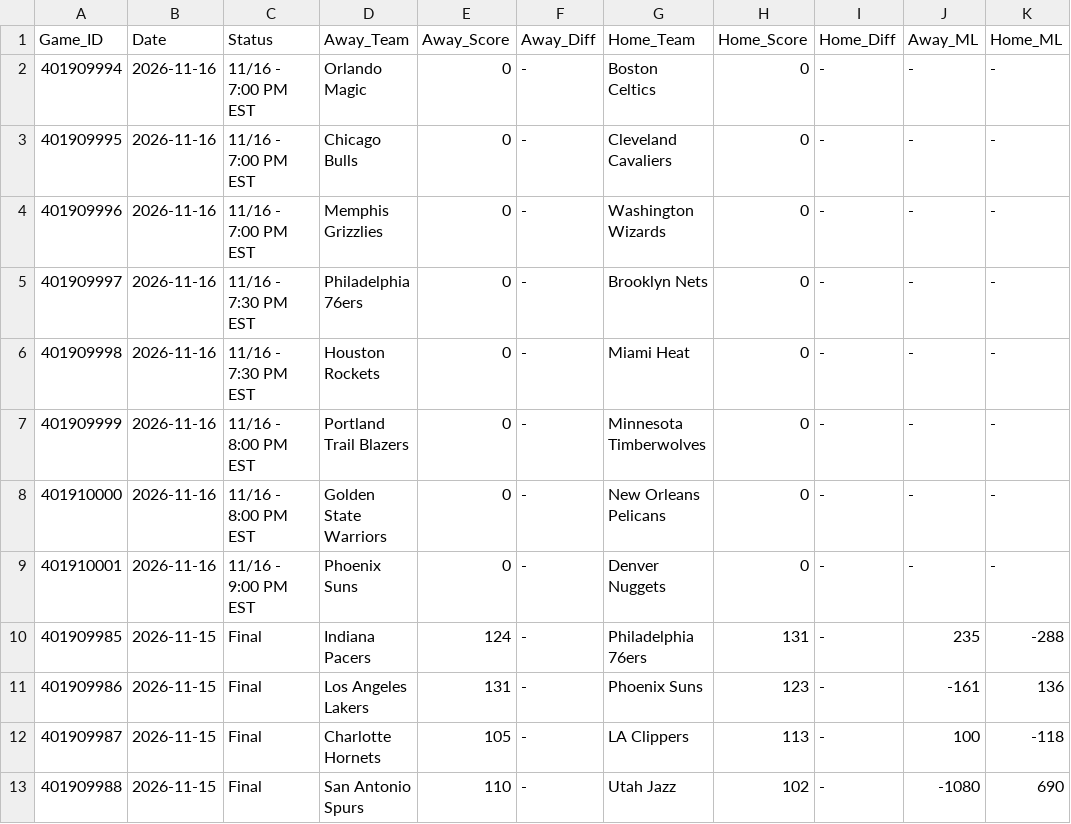
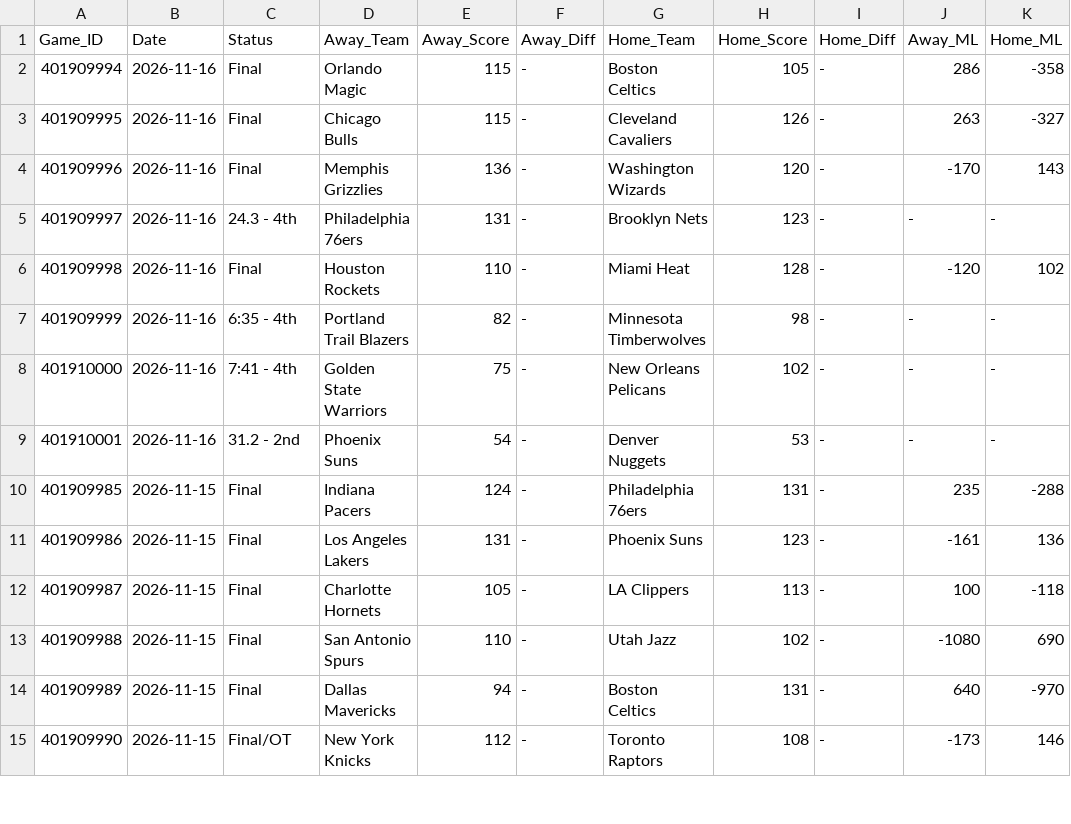
Before and after one commit to danreed001-droid/sport, a CSV file: data/raw/master_nba_scores.csv, drawn as a sheet; only a part is shown; the shorter side is filled out with more unchanged rows; the diff names each change by its address in the sheet, - before the commit and + after, or states it on an @@ line.

```diff
--- a/data/raw/master_nba_scores.csv
+++ b/data/raw/master_nba_scores.csv
-C2:C4 (Status): 11/16 - 7:00 PM EST
+C2:C4 (Status): Final
-E2:E3 (Away_Score): 0
+E2:E3 (Away_Score): 115
-H2 (Home_Score): 0
+H2 (Home_Score): 105
-J2 (Away_ML): -
+J2 (Away_ML): 286
-K2 (Home_ML): -
+K2 (Home_ML): -358
-H3 (Home_Score): 0
+H3 (Home_Score): 126
-J3 (Away_ML): -
+J3 (Away_ML): 263
-K3 (Home_ML): -
+K3 (Home_ML): -327
-E4 (Away_Score): 0
+E4 (Away_Score): 136
-H4 (Home_Score): 0
+H4 (Home_Score): 120
-J4 (Away_ML): -
+J4 (Away_ML): -170
-K4 (Home_ML): -
+K4 (Home_ML): 143
-C5 (Status): 11/16 - 7:30 PM EST
+C5 (Status): 24.3 - 4th
-E5 (Away_Score): 0
+E5 (Away_Score): 131
-H5 (Home_Score): 0
+H5 (Home_Score): 123
-C6 (Status): 11/16 - 7:30 PM EST
+C6 (Status): Final
-E6 (Away_Score): 0
+E6 (Away_Score): 110
-H6 (Home_Score): 0
+H6 (Home_Score): 128
-J6 (Away_ML): -
+J6 (Away_ML): -120
-K6 (Home_ML): -
+K6 (Home_ML): 102
-C7 (Status): 11/16 - 8:00 PM EST
+C7 (Status): 6:35 - 4th
-E7 (Away_Score): 0
+E7 (Away_Score): 82
-H7 (Home_Score): 0
+H7 (Home_Score): 98
-C8 (Status): 11/16 - 8:00 PM EST
+C8 (Status): 7:41 - 4th
-E8 (Away_Score): 0
+E8 (Away_Score): 75
-H8 (Home_Score): 0
+H8 (Home_Score): 102
-C9 (Status): 11/16 - 9:00 PM EST
+C9 (Status): 31.2 - 2nd
-E9 (Away_Score): 0
+E9 (Away_Score): 54
-H9 (Home_Score): 0
+H9 (Home_Score): 53
```
Also changed, not shown: data/raw/master_ncaab_scores.csv, data/raw/master_nfl_scores.csv, 11 other files.
